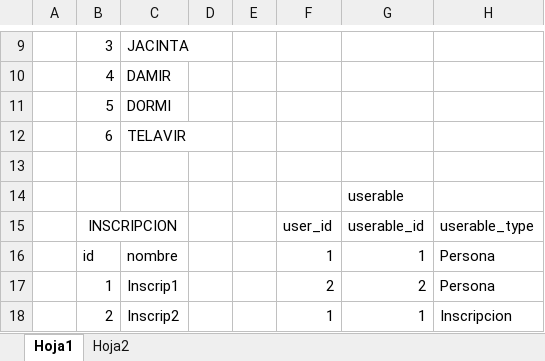
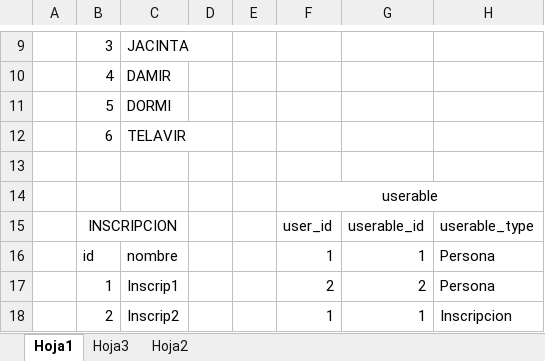
Before and after one commit to institutoite/sistemaite, an Excel workbook: ayudas/diseño relacion polimorfica de uno a uno.xlsx, sheet Hoja1, drawn as a sheet; only a part is shown, gaps mark what is left out; values as stored, in another font and other column widths than the file's, no borders; removed rows and columns are numbered as before the commit, all else as after; the diff names each change by its address in the sheet, - before the commit and + after, or states it on an @@ line.

```diff
--- a/ayudas/diseño relacion polimorfica de uno a uno.xlsx (sheet Hoja1)
+++ b/ayudas/diseño relacion polimorfica de uno a uno.xlsx (sheet Hoja1)
+sheet tab: Hoja3
-row 14:  |  |  |  |  |  | userable
+row 14:  |  |  |  |  | userable
```
Also changed, not shown: 4 other files.
